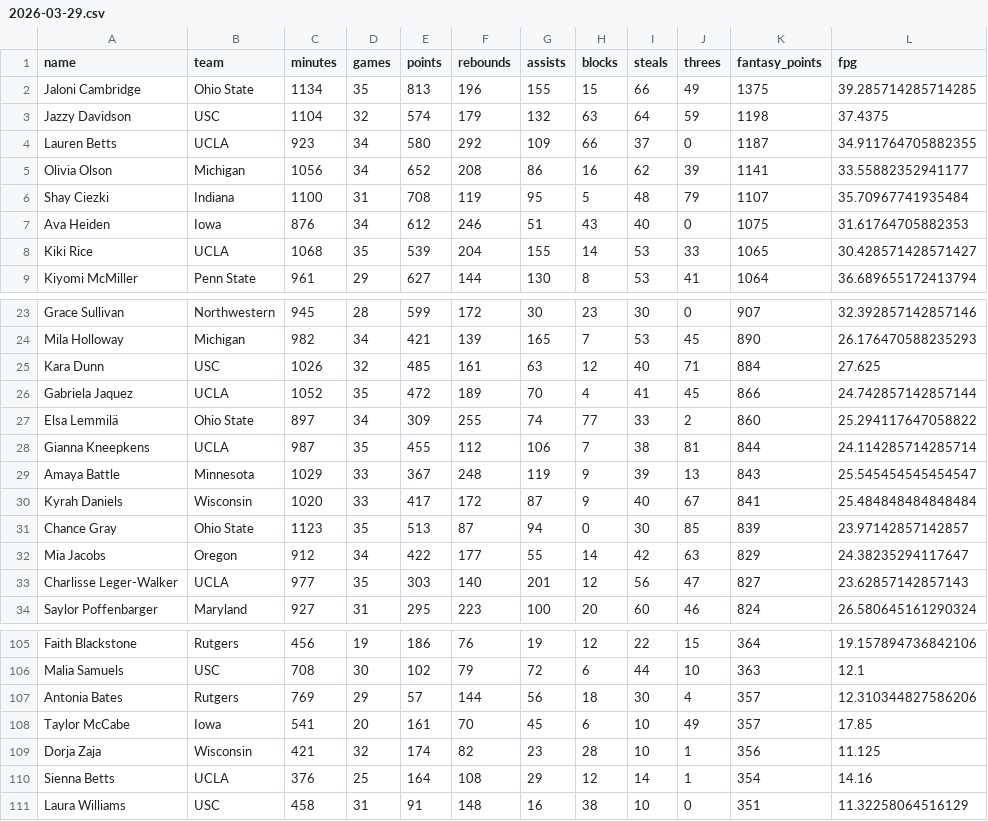
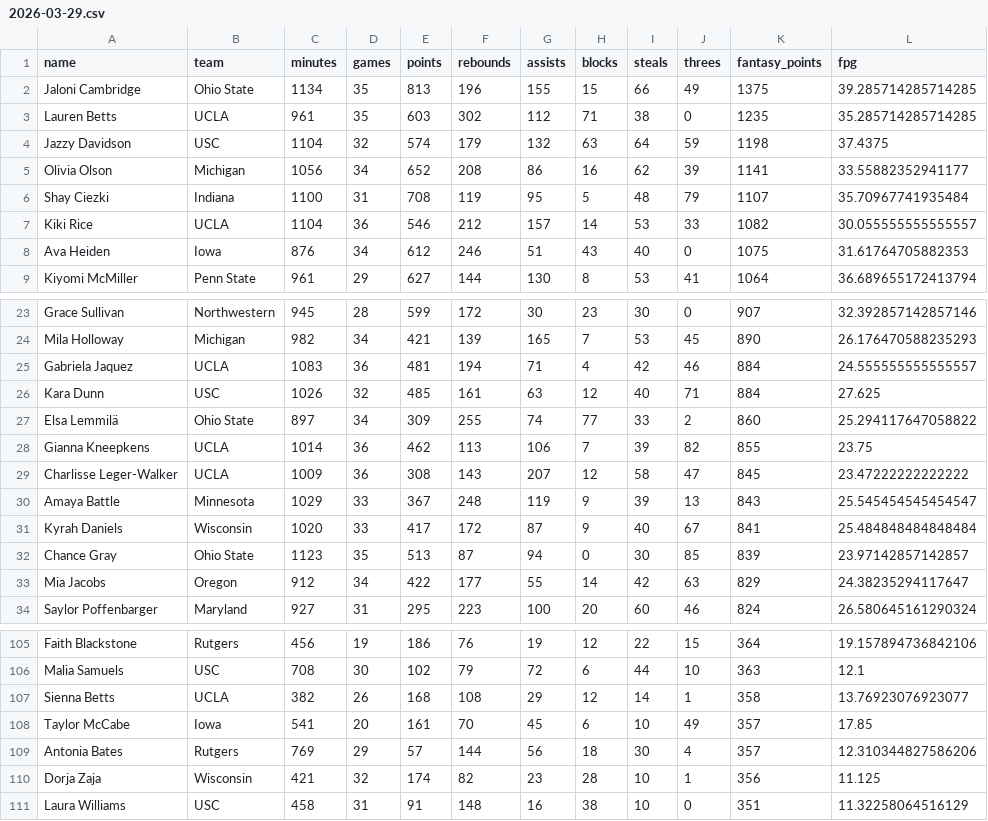
Before and after one commit to Levin-Ari/fantasy-basketball, a CSV file: daily-outputs/2026-03-29.csv, drawn as a sheet; only a part is shown, gaps mark what is left out; the diff covers the shown part only.

```diff
--- a/daily-outputs/2026-03-29.csv
+++ b/daily-outputs/2026-03-29.csv
@@ -2,8 +2,8 @@ name,team,minutes,games,points,rebounds,assists,blocks,steals,threes,fantasy_poi
 Jaloni Cambridge,Ohio State,1134,35,813,196,155,15,66,49,1375,39.285714285714285
+Lauren Betts,UCLA,961,35,603,302,112,71,38,0,1235,35.285714285714285
 Jazzy Davidson,USC,1104,32,574,179,132,63,64,59,1198,37.4375
-Lauren Betts,UCLA,923,34,580,292,109,66,37,0,1187,34.911764705882355
 Olivia Olson,Michigan,1056,34,652,208,86,16,62,39,1141,33.55882352941177
 Shay Ciezki,Indiana,1100,31,708,119,95,5,48,79,1107,35.70967741935484
+Kiki Rice,UCLA,1104,36,546,212,157,14,53,33,1082,30.055555555555557
 Ava Heiden,Iowa,876,34,612,246,51,43,40,0,1075,31.61764705882353
-Kiki Rice,UCLA,1068,35,539,204,155,14,53,33,1065,30.428571428571427
 Kiyomi McMiller,Penn State,961,29,627,144,130,8,53,41,1064,36.689655172413794
@@ -24,6 +24,7 @@ Grace Sullivan,Northwestern,945,28,599,172,30,23,30,0,907,32.392857142857146
 Mila Holloway,Michigan,982,34,421,139,165,7,53,45,890,26.176470588235293
+Gabriela Jaquez,UCLA,1083,36,481,194,71,4,42,46,884,24.555555555555557
 Kara Dunn,USC,1026,32,485,161,63,12,40,71,884,27.625
-Gabriela Jaquez,UCLA,1052,35,472,189,70,4,41,45,866,24.742857142857144
 Elsa Lemmilä,Ohio State,897,34,309,255,74,77,33,2,860,25.294117647058822
-Gianna Kneepkens,UCLA,987,35,455,112,106,7,38,81,844,24.114285714285714
+Gianna Kneepkens,UCLA,1014,36,462,113,106,7,39,82,855,23.75
+Charlisse Leger-Walker,UCLA,1009,36,308,143,207,12,58,47,845,23.47222222222222
 Amaya Battle,Minnesota,1029,33,367,248,119,9,39,13,843,25.545454545454547
@@ -32,3 +33,2 @@ Chance Gray,Ohio State,1123,35,513,87,94,0,30,85,839,23.97142857142857
 Mia Jacobs,Oregon,912,34,422,177,55,14,42,63,829,24.38235294117647
-Charlisse Leger-Walker,UCLA,977,35,303,140,201,12,56,47,827,23.62857142857143
 Saylor Poffenbarger,Maryland,927,31,295,223,100,20,60,46,824,26.580645161290324
@@ -106,6 +106,6 @@ Faith Blackstone,Rutgers,456,19,186,76,19,12,22,15,364,19.157894736842106
 Malia Samuels,USC,708,30,102,79,72,6,44,10,363,12.1
+Sienna Betts,UCLA,382,26,168,108,29,12,14,1,358,13.76923076923077
+Taylor McCabe,Iowa,541,20,161,70,45,6,10,49,357,17.85
 Antonia Bates,Rutgers,769,29,57,144,56,18,30,4,357,12.310344827586206
-Taylor McCabe,Iowa,541,20,161,70,45,6,10,49,357,17.85
 Dorja Zaja,Wisconsin,421,32,174,82,23,28,10,1,356,11.125
-Sienna Betts,UCLA,376,25,164,108,29,12,14,1,354,14.16
 Laura Williams,USC,458,31,91,148,16,38,10,0,351,11.32258064516129
```
Also changed, not shown: 1 added row, 1 removed row and 3 moved rows elsewhere in this file, 1 other file.
